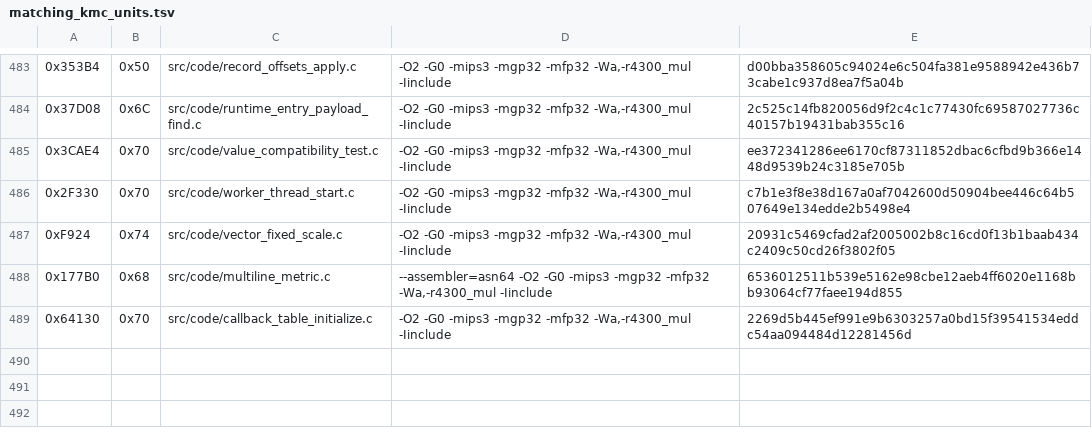
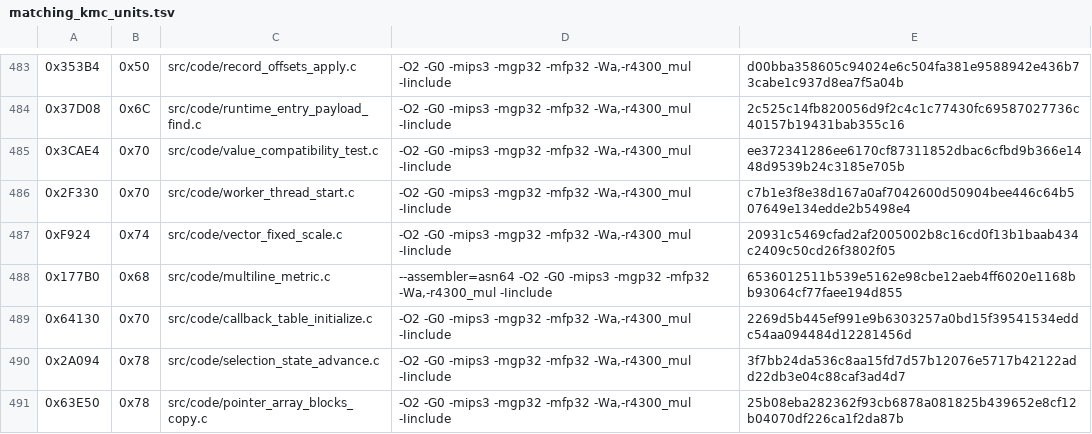
Before and after one commit to TheGh0stShip/Madden-64, a TSV file: config/us/matching_kmc_units.tsv, drawn as a sheet; only a part is shown, gaps mark what is left out; the diff names each change by its address in the sheet, - before the commit and + after, or states it on an @@ line.

Commit message:
Match state advance and block copy

```diff
--- a/config/us/matching_kmc_units.tsv
+++ b/config/us/matching_kmc_units.tsv
+row 490: 0x2A094 | 0x78 | src/code/selection_state_advance.c | -O2 -G0 -mips3 -mgp32 -mfp32 -Wa,-r4300_mul -Iinclude | 3f7bb24da536c8aa15fd7d57b12076e5717b42122add22db3e04c88caf3ad4d7
+row 491: 0x63E50 | 0x78 | src/code/pointer_array_blocks_copy.c | -O2 -G0 -mips3 -mgp32 -mfp32 -Wa,-r4300_mul -Iinclude | 25b08eba282362f93cb6878a081825b439652e8cf12b04070df226ca1f2da87b
```
Also changed, not shown: 9 other files.
